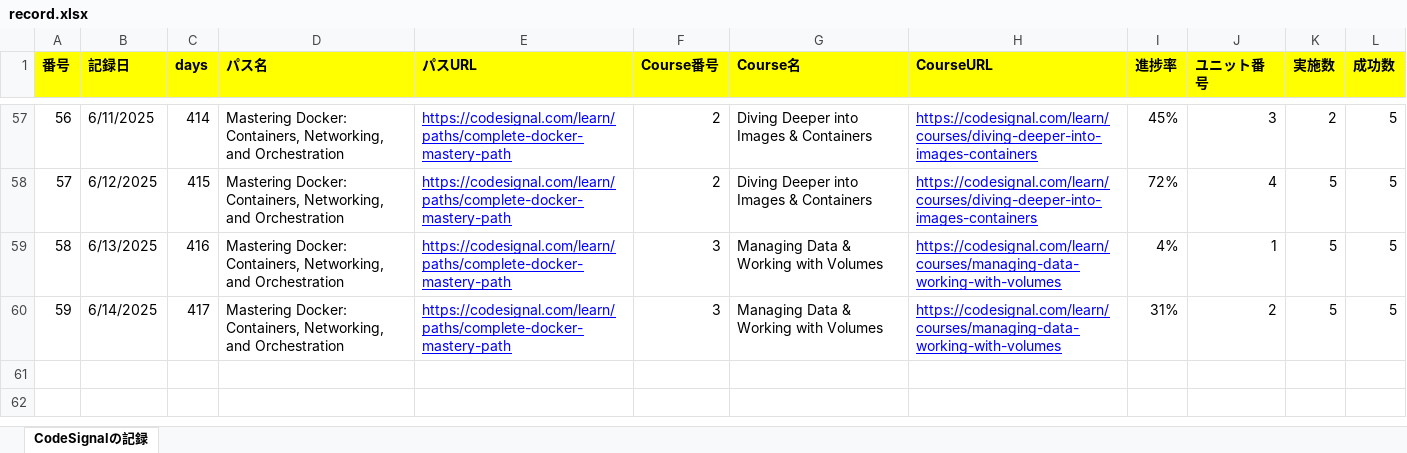
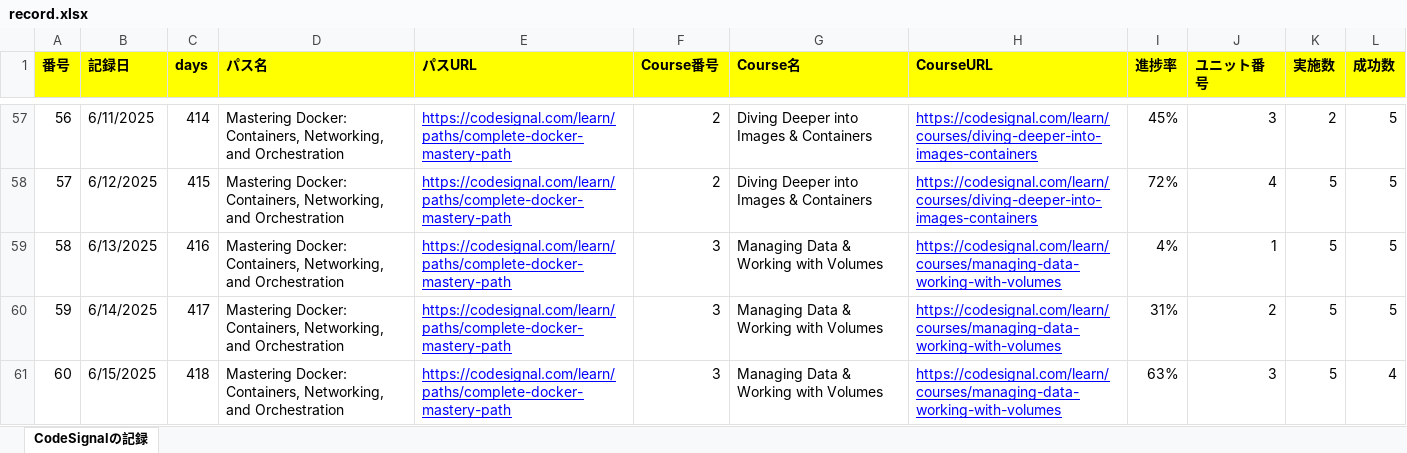
Before and after one commit to KenichiroArai/Blog, an Excel workbook: docs/CodeSignal/record.xlsx, sheet CodeSignalの記録, drawn as a sheet; only a part is shown, gaps mark what is left out; values as stored, in another font and other column widths than the file's, no borders; the diff names each change by its address in the sheet, - before the commit and + after, or states it on an @@ line.

```diff
--- a/docs/CodeSignal/record.xlsx (sheet CodeSignalの記録)
+++ b/docs/CodeSignal/record.xlsx (sheet CodeSignalの記録)
+row 61: 60 | 6/15/2025 | 418 | Mastering Docker: Containers, Networking, and Orchestration | https://codesignal.com/learn/paths/complete-docker-mastery-path | 3 | Managing Data & Working with Volumes | https://codesignal.com/learn/courses/managing-data-working-with-volumes | 63% | 3 | 5 | 4
```
Also changed, not shown: docs/Cursor/record.xlsx.
